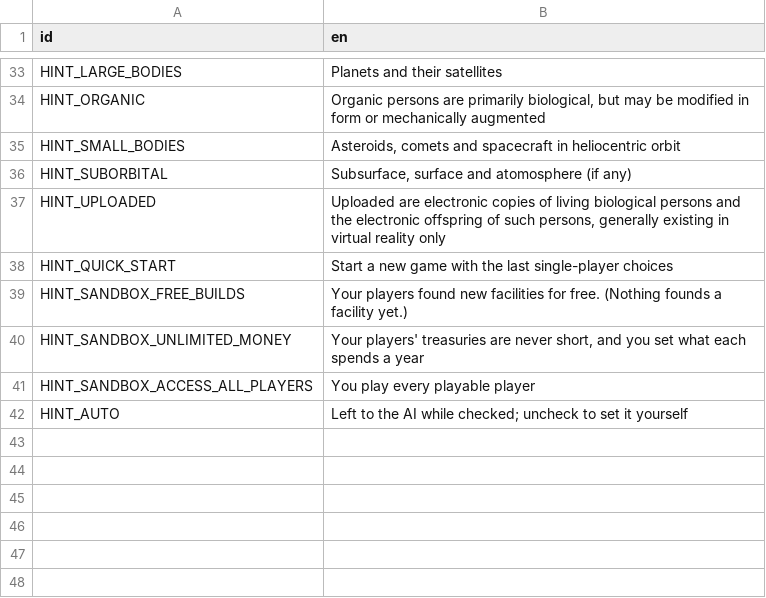
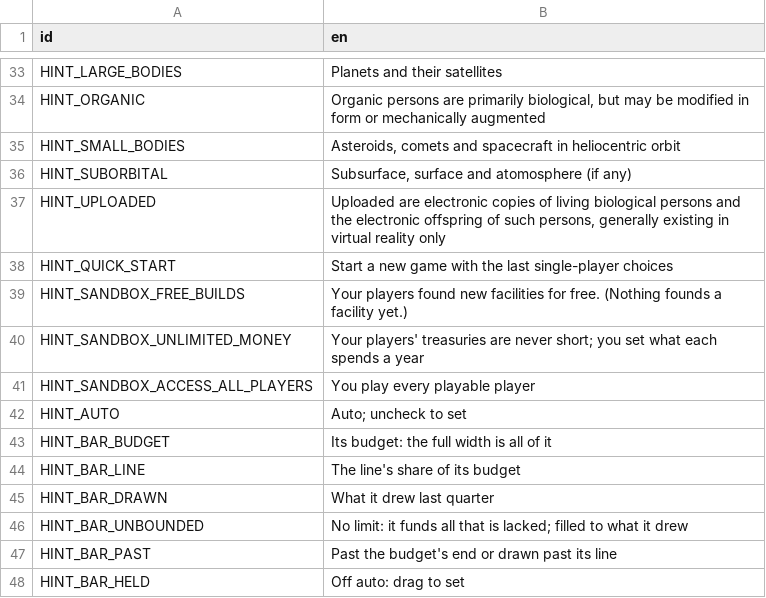
Before and after one commit to t2civ/astropolis_public, a CSV file: text/hints.csv, drawn as a sheet; only a part is shown, gaps mark what is left out.

```diff
--- a/text/hints.csv
+++ b/text/hints.csv
@@ -39,4 +39,10 @@ HINT_QUICK_START,Start a new game with the last single-player choices
 HINT_SANDBOX_FREE_BUILDS,"Your players found new facilities for free. (Nothing founds a facility yet.)"
-HINT_SANDBOX_UNLIMITED_MONEY,"Your players' treasuries are never short,  and you set what each spends a year"
+HINT_SANDBOX_UNLIMITED_MONEY,Your players' treasuries are never short; you set what each spends a year
 HINT_SANDBOX_ACCESS_ALL_PLAYERS,You play every playable player
-HINT_AUTO,"Left to the AI while checked; uncheck to set it yourself"
+HINT_AUTO,Auto; uncheck to set
+HINT_BAR_BUDGET,Its budget: the full width is all of it
+HINT_BAR_LINE,The line's share of its budget
+HINT_BAR_DRAWN,What it drew last quarter
+HINT_BAR_UNBOUNDED,No limit: it funds all that is lacked; filled to what it drew
+HINT_BAR_PAST,Past the budget's end or drawn past its line
+HINT_BAR_HELD,Off auto: drag to set
```
Also changed, not shown: 1 other file.
